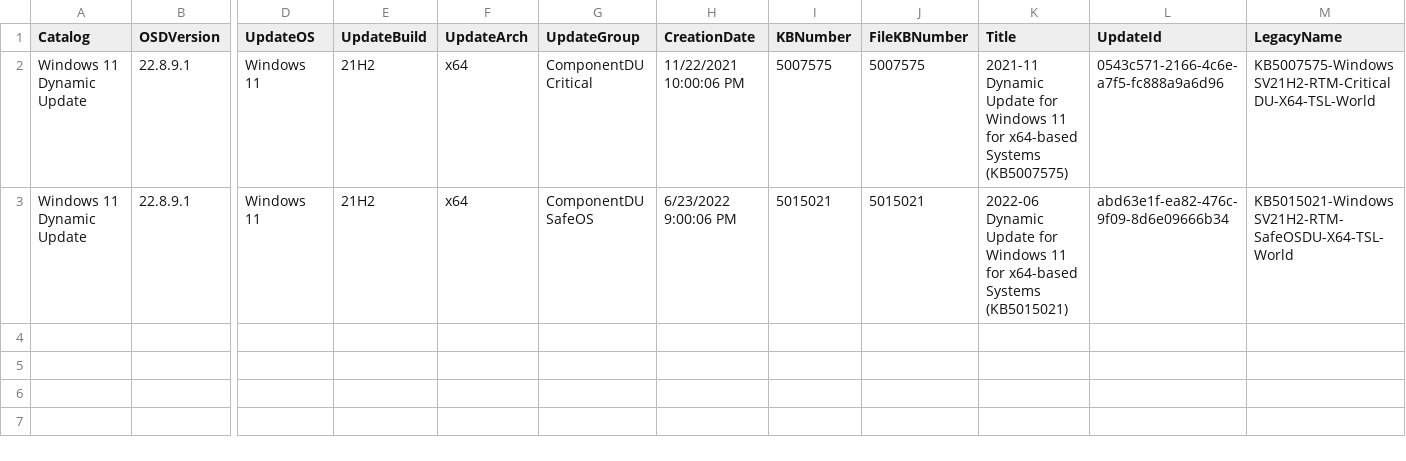
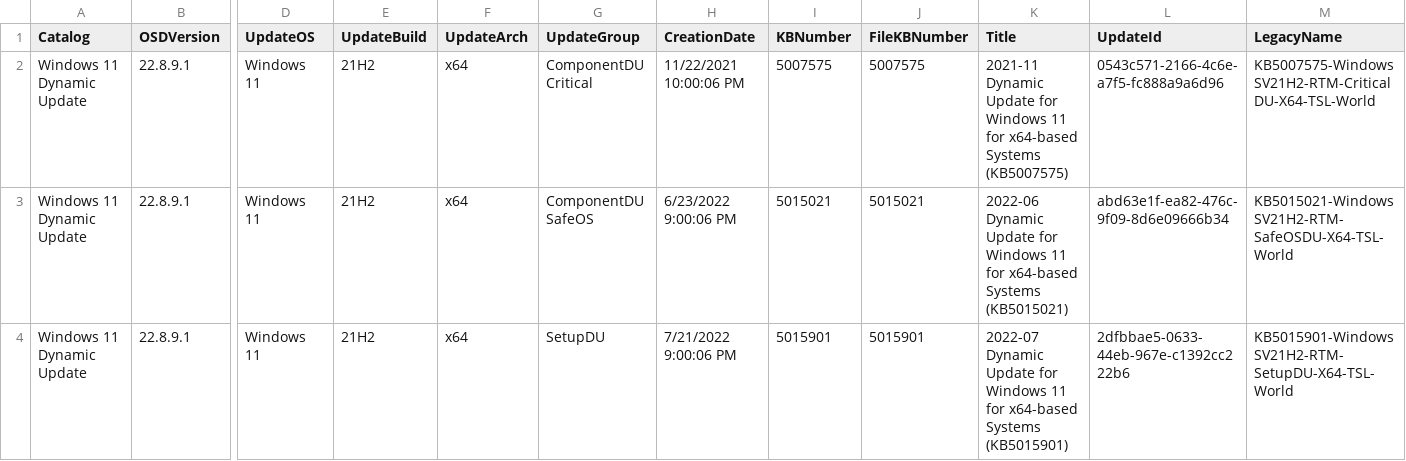
Before and after one commit to OSDeploy/OSDSUS, a CSV file: Catalogs/Windows/Windows 11 Dynamic Update.csv, drawn as a sheet; only a part is shown, gaps mark what is left out; rows hold the shown columns only; the diff names each change by its address in the sheet, - before the commit and + after, or states it on an @@ line.

```diff
--- a/Catalogs/Windows/Windows 11 Dynamic Update.csv
+++ b/Catalogs/Windows/Windows 11 Dynamic Update.csv
+row 4: Windows 11 Dynamic Update | 22.8.9.1 | Windows 11 | 21H2 | x64 | SetupDU | 7/21/2022 9:00:06 PM | 5015901 | 5015901 | 2022-07 Dynamic Update for Windows 11 for x64-based Systems (KB5015901) | 2dfbbae5-0633-44eb-967e-c1392cc222b6 | KB5015901-WindowsSV21H2-RTM-SetupDU-X64-TSL-World
```
Also changed, not shown: Catalogs/Windows/Windows 10 Dynamic Update.csv, Catalogs/Windows/Windows Server 2016.csv, 7 other files.
